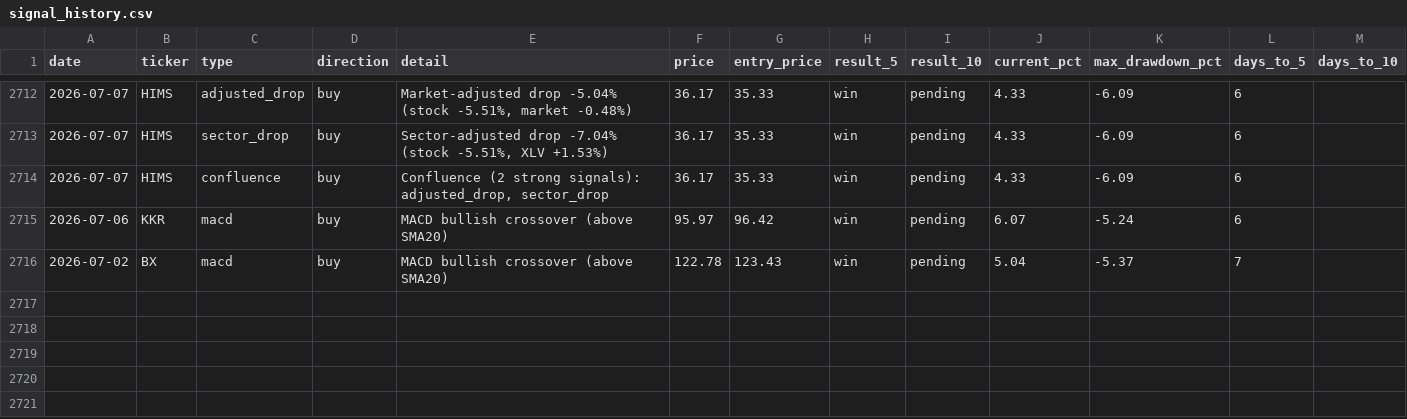
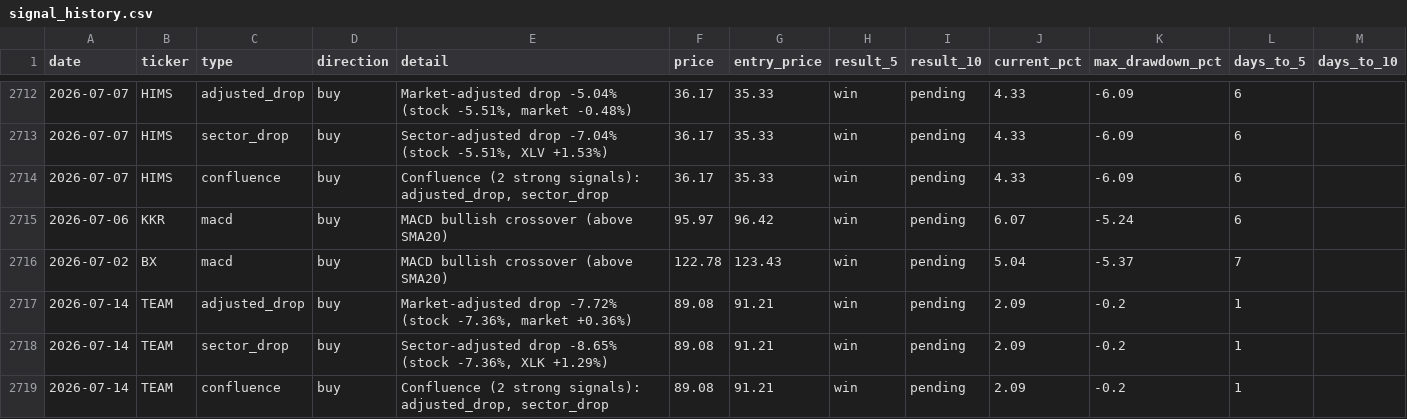
Before and after one commit to utoraman/rapidsift, a CSV file: data/signal_history.csv, drawn as a sheet; only a part is shown, gaps mark what is left out.

```diff
--- a/data/signal_history.csv
+++ b/data/signal_history.csv
@@ -2716 +2716,4 @@ date,ticker,type,direction,detail,price,entry_price,result_5,result_10,current_p
 2026-07-02,BX,macd,buy,MACD bullish crossover (above SMA20),122.78,123.43,win,pending,5.04,-5.37,7,
+2026-07-14,TEAM,adjusted_drop,buy,"Market-adjusted drop -7.72% (stock -7.36%, market +0.36%)",89.08,91.21,win,pending,2.09,-0.2,1,
+2026-07-14,TEAM,sector_drop,buy,"Sector-adjusted drop -8.65% (stock -7.36%, XLK +1.29%)",89.08,91.21,win,pending,2.09,-0.2,1,
+2026-07-14,TEAM,confluence,buy,"Confluence (2 strong signals): adjusted_drop, sector_drop",89.08,91.21,win,pending,2.09,-0.2,1,
```
Also changed, not shown: 2 other files.
